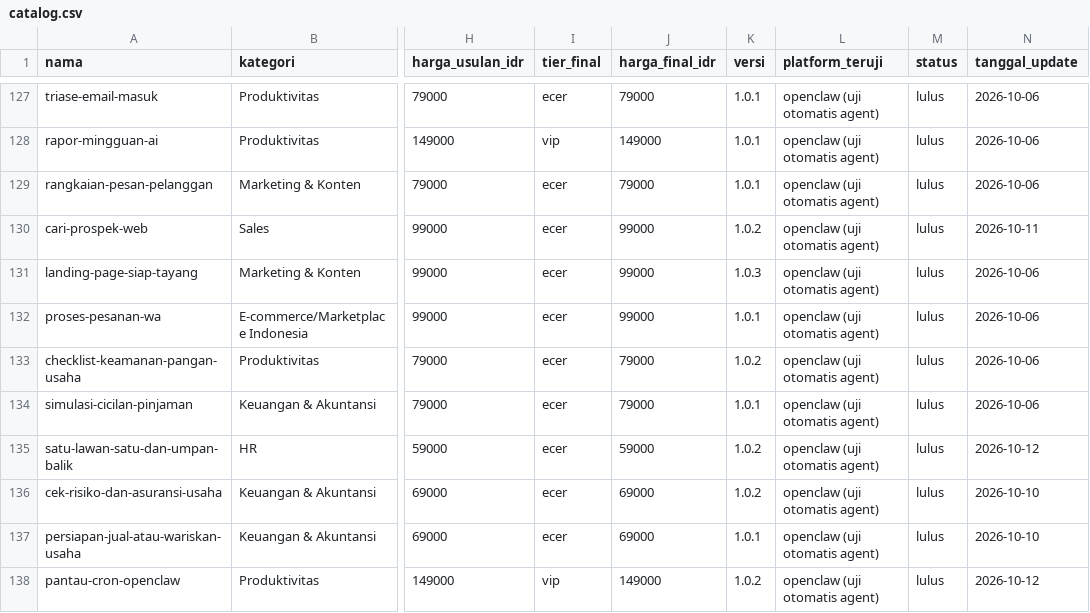
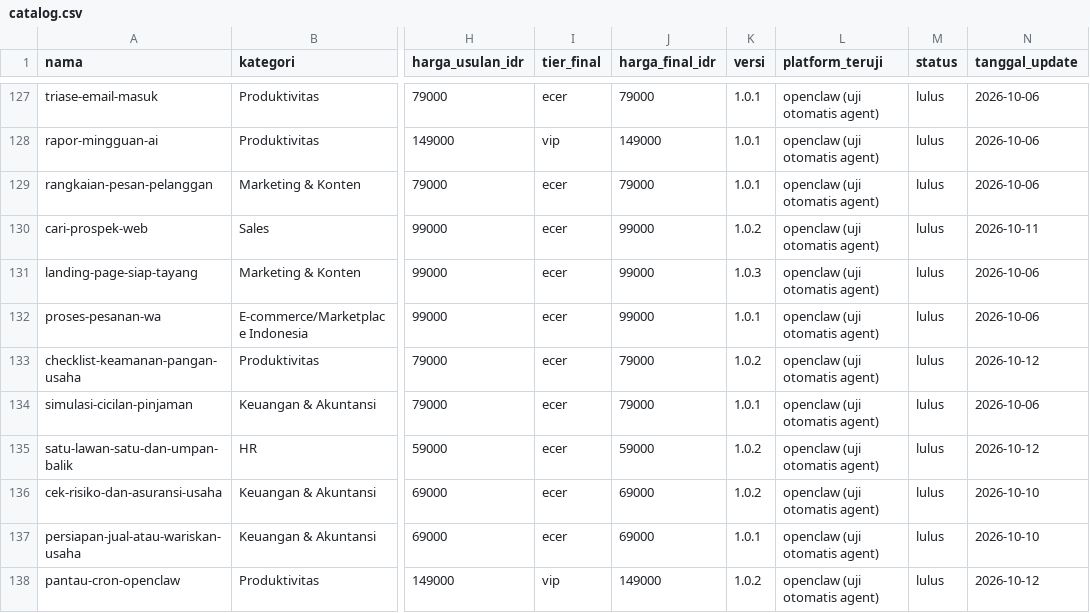
Before and after one commit to Komunitech-Skills/Skills-Product-by-Claude-Code, a CSV file: catalog.csv, drawn as a sheet; only a part is shown, gaps mark what is left out; the diff names each change by its address in the sheet, - before the commit and + after, or states it on an @@ line.

```diff
--- a/catalog.csv
+++ b/catalog.csv
-N133 (tanggal_update): 2026-10-06
+N133 (tanggal_update): 2026-10-12
```
Also changed, not shown: 18 other files.
